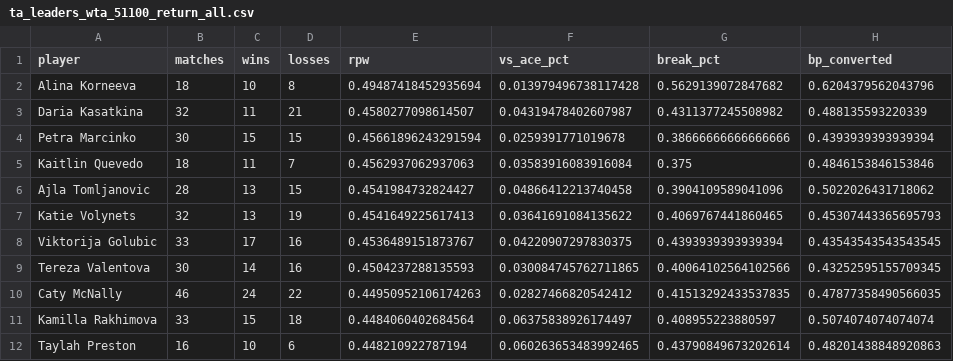
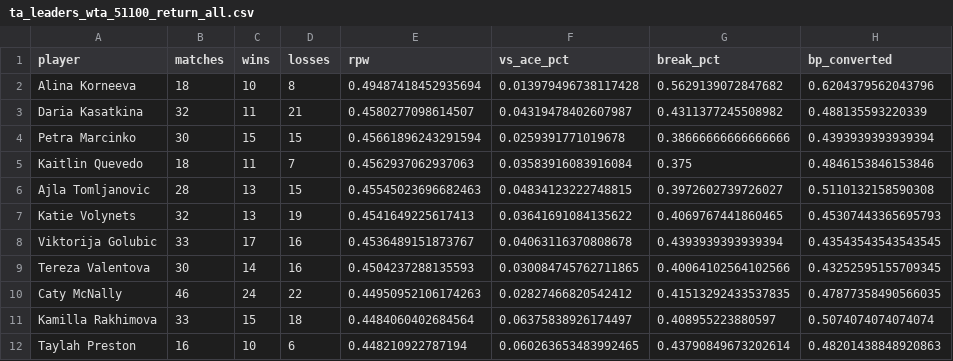
Before and after one commit to karlewaczko/TennisSharpBot, a CSV file: data/processed/ta_leaders_wta_51100_return_all.csv, drawn as a sheet; only a part is shown; the diff covers the shown part only.

```diff
--- a/data/processed/ta_leaders_wta_51100_return_all.csv
+++ b/data/processed/ta_leaders_wta_51100_return_all.csv
@@ -5,5 +5,5 @@ Petra Marcinko,30,15,15,0.45661896243291594,0.0259391771019678,0.386666666666666
 Kaitlin Quevedo,18,11,7,0.4562937062937063,0.03583916083916084,0.375,0.4846153846153846
-Ajla Tomljanovic,28,13,15,0.4541984732824427,0.04866412213740458,0.3904109589041096,0.5022026431718062
+Ajla Tomljanovic,28,13,15,0.45545023696682463,0.04834123222748815,0.3972602739726027,0.5110132158590308
 Katie Volynets,32,13,19,0.4541649225617413,0.03641691084135622,0.4069767441860465,0.45307443365695793
-Viktorija Golubic,33,17,16,0.4536489151873767,0.04220907297830375,0.4393939393939394,0.43543543543543545
+Viktorija Golubic,33,17,16,0.4536489151873767,0.04063116370808678,0.4393939393939394,0.43543543543543545
 Tereza Valentova,30,14,16,0.4504237288135593,0.030084745762711865,0.40064102564102566,0.43252595155709345
```
Also changed, not shown: 4 added rows, 4 removed rows and 7 edited cells elsewhere in this file, data/processed/ta_leaders_wta_51100_return_hard.csv, data/processed/ta_leaders_wta_51100_serve_hard.csv, 7 other files.
